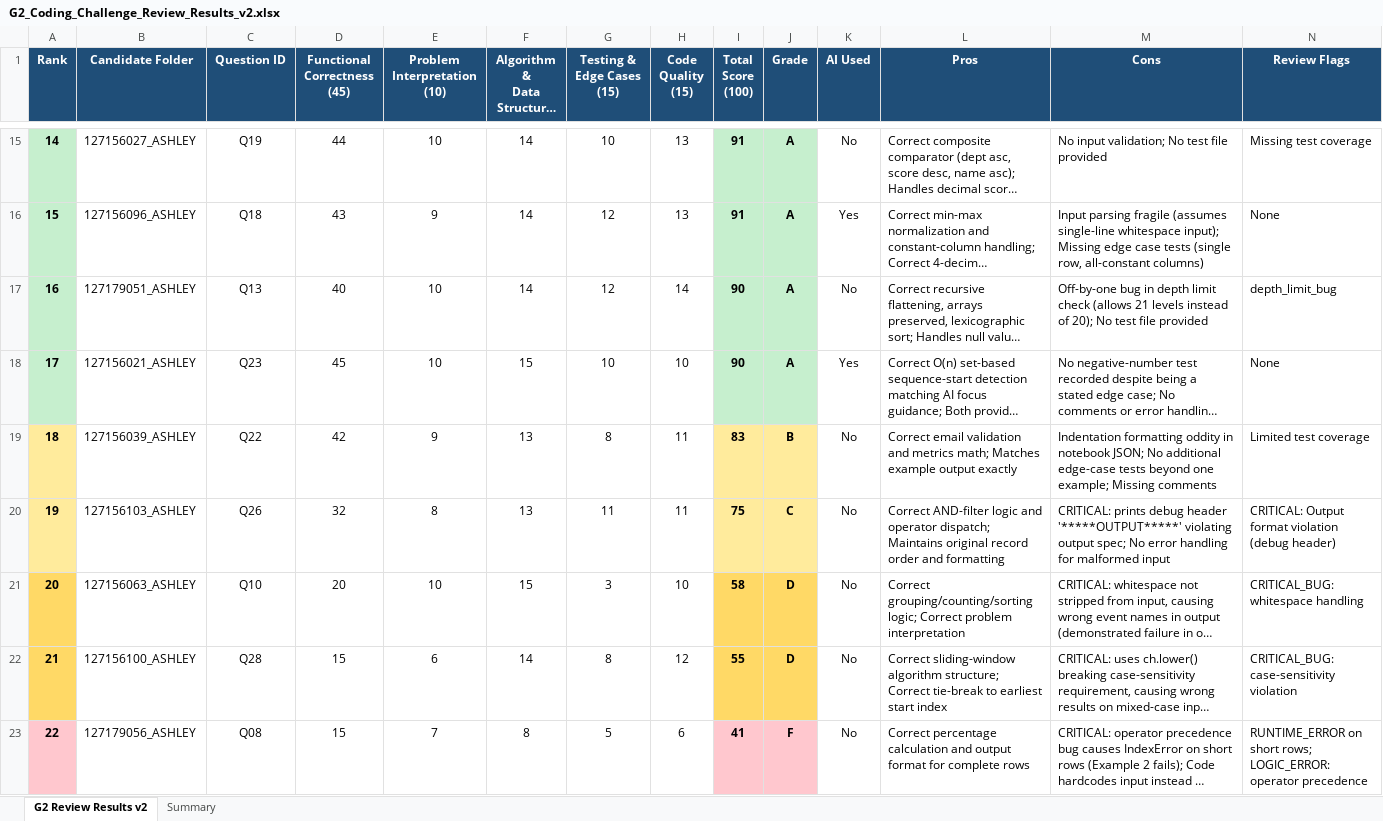
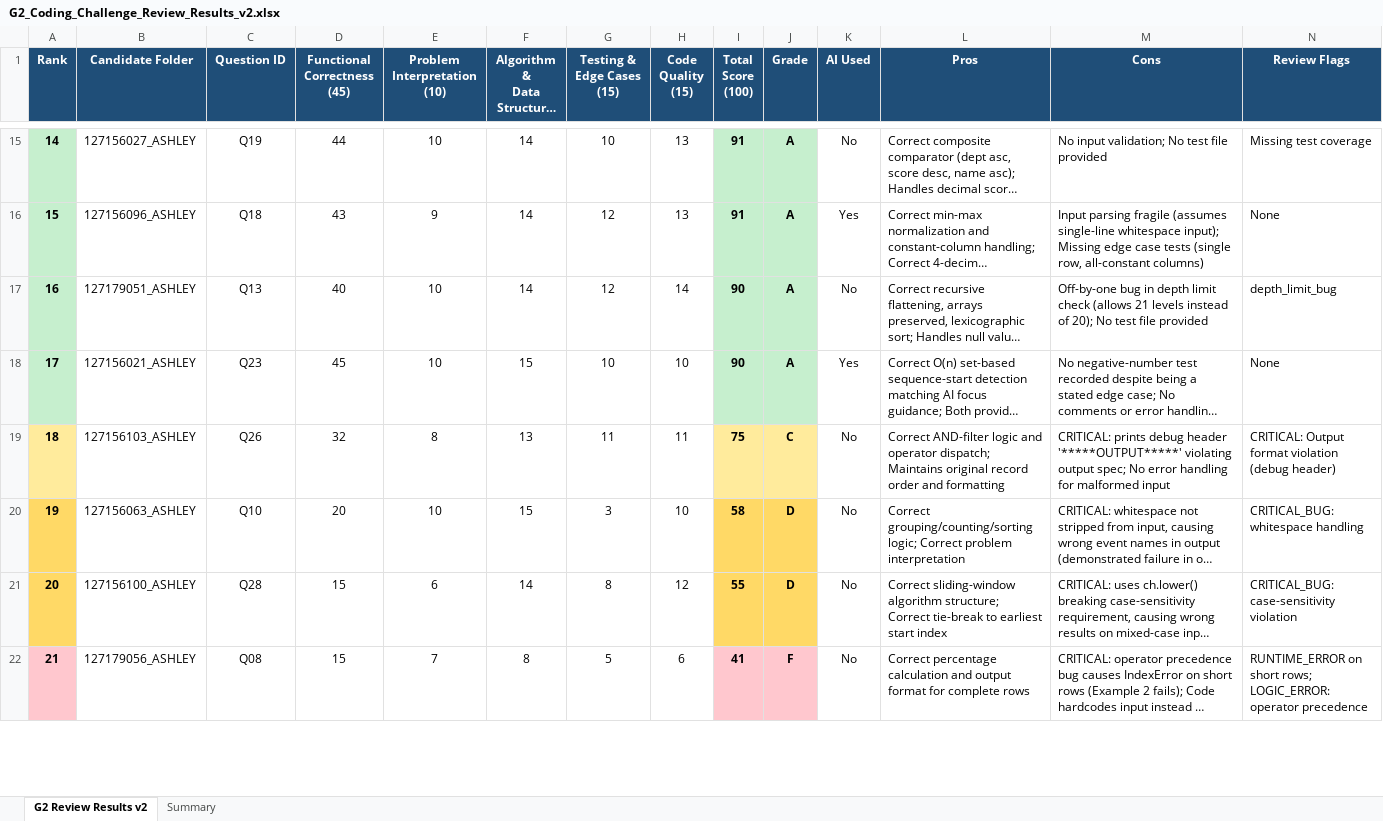
Before and after one commit to nputhiyavan-ashley/Sasthra-Coding-Results, an Excel workbook: G2_Coding_Challenge_Review_Results_v2.xlsx, sheet G2 Review Results v2, drawn as a sheet; only a part is shown, gaps mark what is left out; long unchanged cells end in …; values as stored, in another font and other column widths than the file's, no borders; removed rows and columns are numbered as before the commit, all else as after; rows hold the shown columns only; the diff covers the shown part only; the diff names each change by its address in the sheet, - before the commit and + after, or states it on an @@ line.

```diff
--- a/G2_Coding_Challenge_Review_Results_v2.xlsx (sheet G2 Review Results v2)
+++ b/G2_Coding_Challenge_Review_Results_v2.xlsx (sheet G2 Review Results v2)
@@ column A (Rank) renumbered between rows 2 and 22 @@
-row 19: 18 | 127156039_ASHLEY | Q22 | 42 | 9 | 13 | 8 | 11 | 83 | B | No | Correct email validation and metrics math; Matches example output exactly | Indentation formatting oddity in notebook JSON; No additional edge-case tests beyond one example; Missing comments | Limited test coverage
```
Also changed, not shown: 2 added rows and 1 removed row elsewhere in this sheet, sheet Summary, G2_Coding_Challenge_Review_Results.xlsx, 3 other files.
